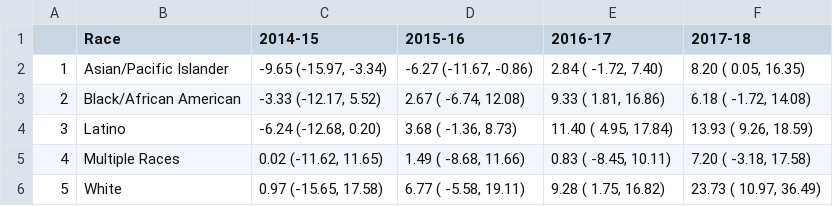
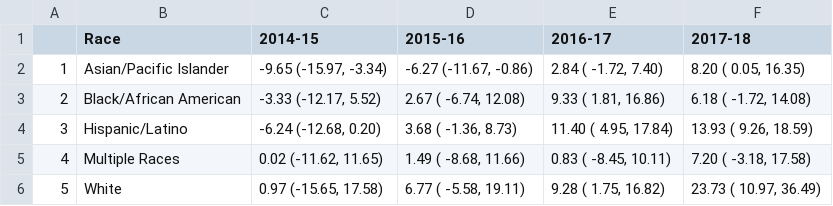
Before and after one commit to anna-nguyen/stf-race-ethnicity, a CSV file: vaxcov/tables/mean_diff_race.csv, drawn as a sheet.

```diff
--- a/vaxcov/tables/mean_diff_race.csv
+++ b/vaxcov/tables/mean_diff_race.csv
@@ -3,3 +3,3 @@
 "2","Black/African American","-3.33 (-12.17,  5.52)"," 2.67 ( -6.74, 12.08)"," 9.33 (  1.81, 16.86)"," 6.18 ( -1.72, 14.08)"
-"3","Latino","-6.24 (-12.68,  0.20)"," 3.68 ( -1.36,  8.73)","11.40 (  4.95, 17.84)","13.93 (  9.26, 18.59)"
+"3","Hispanic/Latino","-6.24 (-12.68,  0.20)"," 3.68 ( -1.36,  8.73)","11.40 (  4.95, 17.84)","13.93 (  9.26, 18.59)"
 "4","Multiple Races"," 0.02 (-11.62, 11.65)"," 1.49 ( -8.68, 11.66)"," 0.83 ( -8.45, 10.11)"," 7.20 ( -3.18, 17.58)"
```
Also changed, not shown: hospitalizations/tables/res_data_tbl.csv, vaxcov/tables/mean_diff_race_adjedu.csv, 28 other files.
